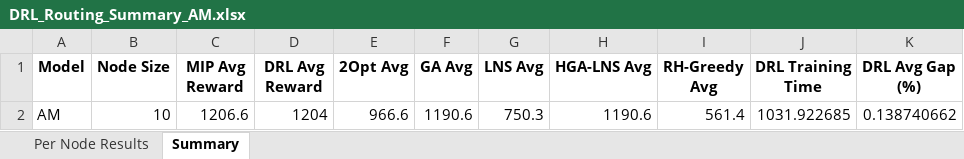
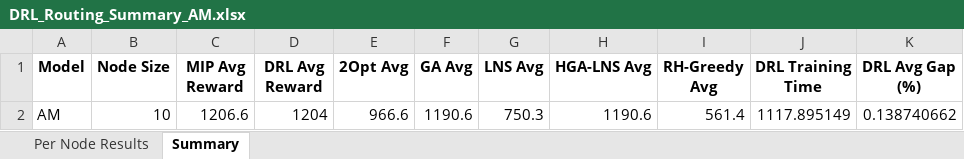
Before and after one commit to aptafur230701/Routing_Pricing_Model, an Excel workbook: results_10nodes/DRL_Routing_Summary_AM.xlsx, sheet Summary, drawn as a sheet; values as stored, in another font and other column widths than the file's, no borders; the diff names each change by its address in the sheet, - before the commit and + after, or states it on an @@ line.

```diff
--- a/results_10nodes/DRL_Routing_Summary_AM.xlsx (sheet Summary)
+++ b/results_10nodes/DRL_Routing_Summary_AM.xlsx (sheet Summary)
-J2 (DRL Training Time): 1031.922685
+J2 (DRL Training Time): 1117.895149
```
Also changed, not shown: sheet Per Node Results, 10 other files.
